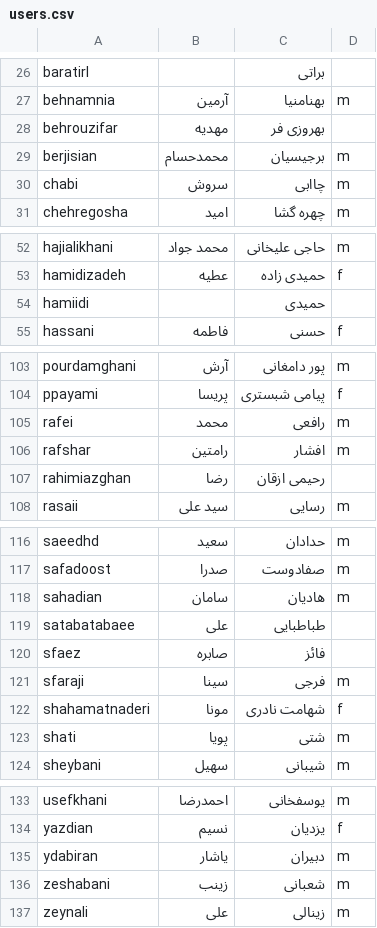
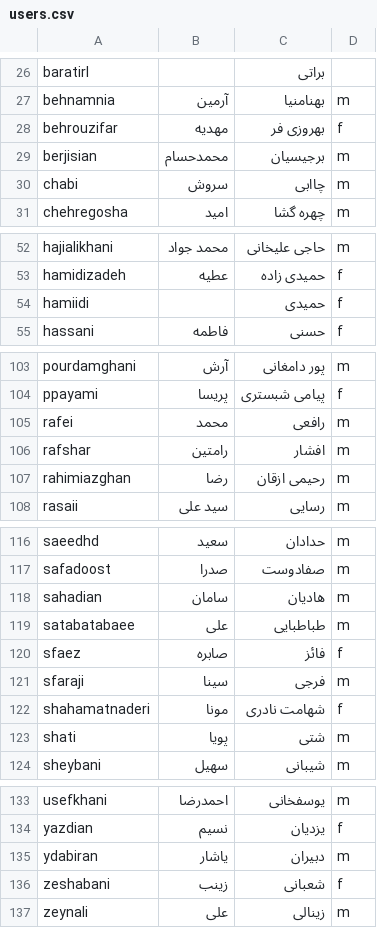
Before and after one commit to sinahmr/cegrad, a CSV file: users.csv, drawn as a sheet; only a part is shown, gaps mark what is left out.

Commit message:
Change users

```diff
--- a/users.csv
+++ b/users.csv
@@ -27,3 +27,3 @@ baratirl,,براتی,
 behnamnia,آرمین,بهنامنیا,m
-behrouzifar,مهدیه,بهروزی فر,
+behrouzifar,مهدیه,بهروزی فر,f
 berjisian,محمدحسام,برجیسیان,m
@@ -53,3 +53,3 @@ hajialikhani,محمد جواد,حاجی علیخانی,m
 hamidizadeh,عطیه,حمیدی زاده,f
-hamiidi,,حمیدی,
+hamiidi,,حمیدی,f
 hassani,فاطمه,حسنی,f
@@ -106,3 +106,3 @@ rafei,محمد,رافعی,m
 rafshar,رامتین,افشار,m
-rahimiazghan,رضا,رحیمی ازقان,
+rahimiazghan,رضا,رحیمی ازقان,m
 rasaii,سید علی,رسایی,m
@@ -118,4 +118,4 @@ safadoost,صدرا,صفادوست,m
 sahadian,سامان,هادیان,m
-satabatabaee,علی,طباطبایی,
-sfaez,صابره,فائز,
+satabatabaee,علی,طباطبایی,m
+sfaez,صابره,فائز,f
 sfaraji,سینا,فرجی,m
@@ -135,3 +135,3 @@ yazdian,نسیم,یزدیان,f
 ydabiran,یاشار,دبیران,m
-zeshabani,زینب,شعبانی,m
+zeshabani,زینب,شعبانی,f
 zeynali,علی,زینالی,m
```
